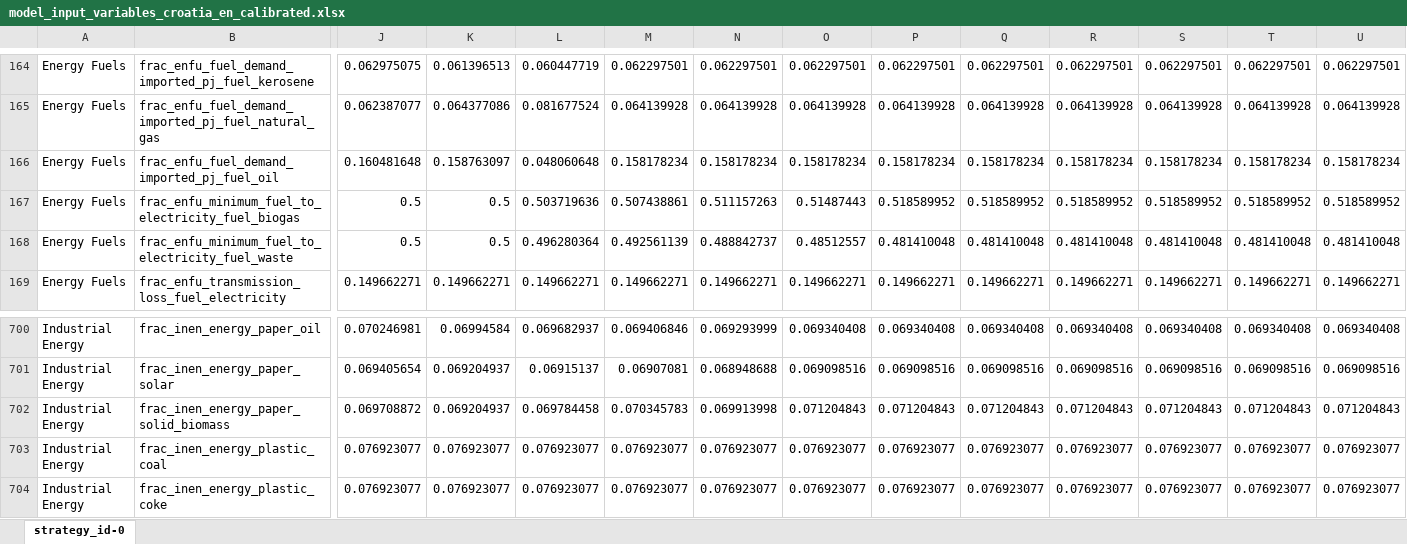
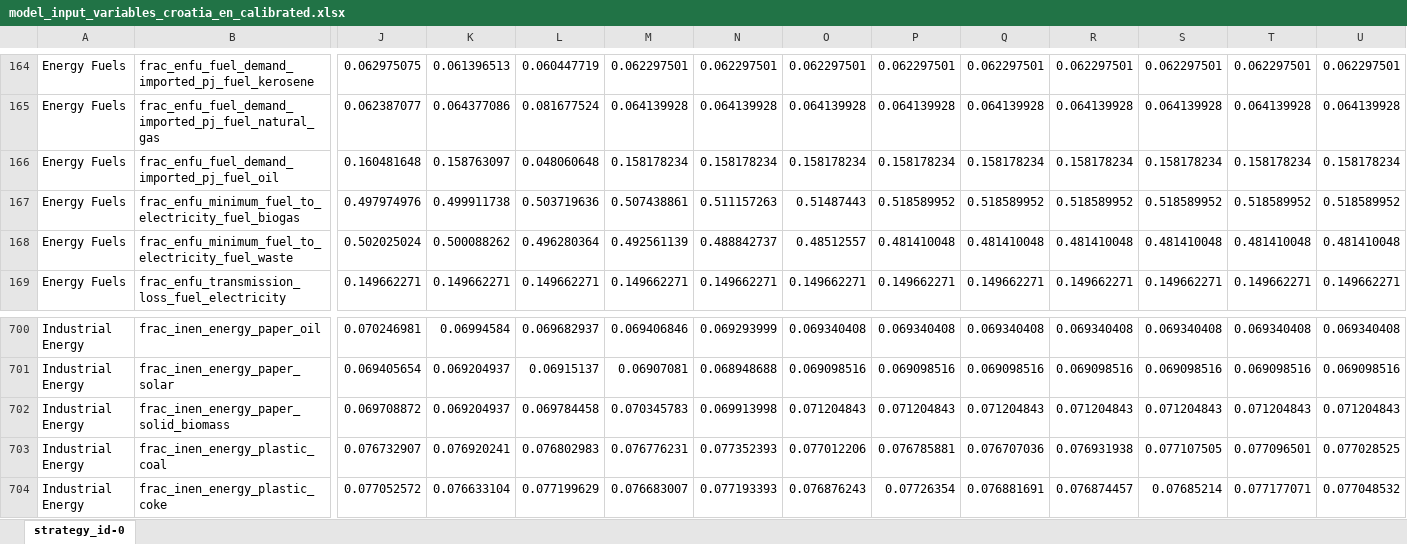
Before and after one commit to JuanRobledo12/lhp_ssp_sampling, an Excel workbook: output/ssp/templates/calibrated/croatia/model_input_variables_croatia_en_calibrated.xlsx, sheet strategy_id-0, drawn as a sheet; only a part is shown, gaps mark what is left out; values as stored, in another font and other column widths than the file's, no borders; the diff covers the shown part only; the diff names each change by its address in the sheet, - before the commit and + after, or states it on an @@ line.

```diff
--- a/output/ssp/templates/calibrated/croatia/model_input_variables_croatia_en_calibrated.xlsx (sheet strategy_id-0)
+++ b/output/ssp/templates/calibrated/croatia/model_input_variables_croatia_en_calibrated.xlsx (sheet strategy_id-0)
-J167: 0.5
+J167: 0.497974976
-K167: 0.5
+K167: 0.499911738
-J168: 0.5
+J168: 0.502025024
-K168: 0.5
+K168: 0.500088262
-J703: 0.076923077
+J703: 0.076732907
-K703: 0.076923077
+K703: 0.076920241
-L703: 0.076923077
+L703: 0.076802983
-M703: 0.076923077
+M703: 0.076776231
-N703: 0.076923077
+N703: 0.077352393
-O703: 0.076923077
+O703: 0.077012206
-P703: 0.076923077
+P703: 0.076785881
-Q703: 0.076923077
+Q703: 0.076707036
-R703: 0.076923077
+R703: 0.076931938
-S703: 0.076923077
+S703: 0.077107505
-T703: 0.076923077
+T703: 0.077096501
-U703: 0.076923077
+U703: 0.077028525
-J704: 0.076923077
+J704: 0.077052572
-K704: 0.076923077
+K704: 0.076633104
-L704: 0.076923077
+L704: 0.077199629
-M704: 0.076923077
+M704: 0.076683007
-N704: 0.076923077
+N704: 0.077193393
-O704: 0.076923077
+O704: 0.076876243
-P704: 0.076923077
+P704: 0.07726354
-Q704: 0.076923077
+Q704: 0.076881691
-R704: 0.076923077
+R704: 0.076874457
-S704: 0.076923077
+S704: 0.07685214
-T704: 0.076923077
+T704: 0.077177071
-U704: 0.076923077
+U704: 0.077048532
```
Also changed, not shown: 912 edited cells elsewhere in this sheet, output/ssp/templates/calibrated/croatia/model_input_variables_croatia_af_calibrated.xlsx, output/ssp/templates/calibrated/croatia/model_input_variables_croatia_ce_calibrated.xlsx, 10 other files.
